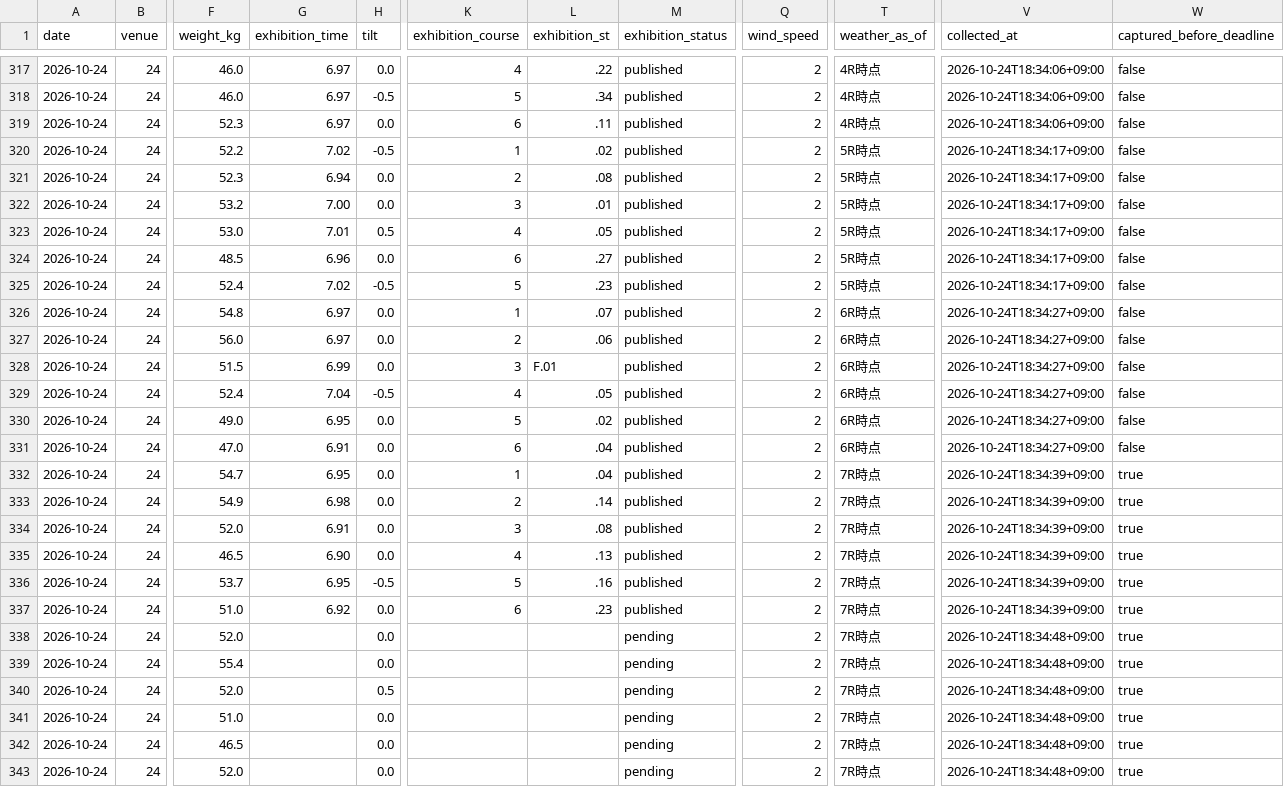
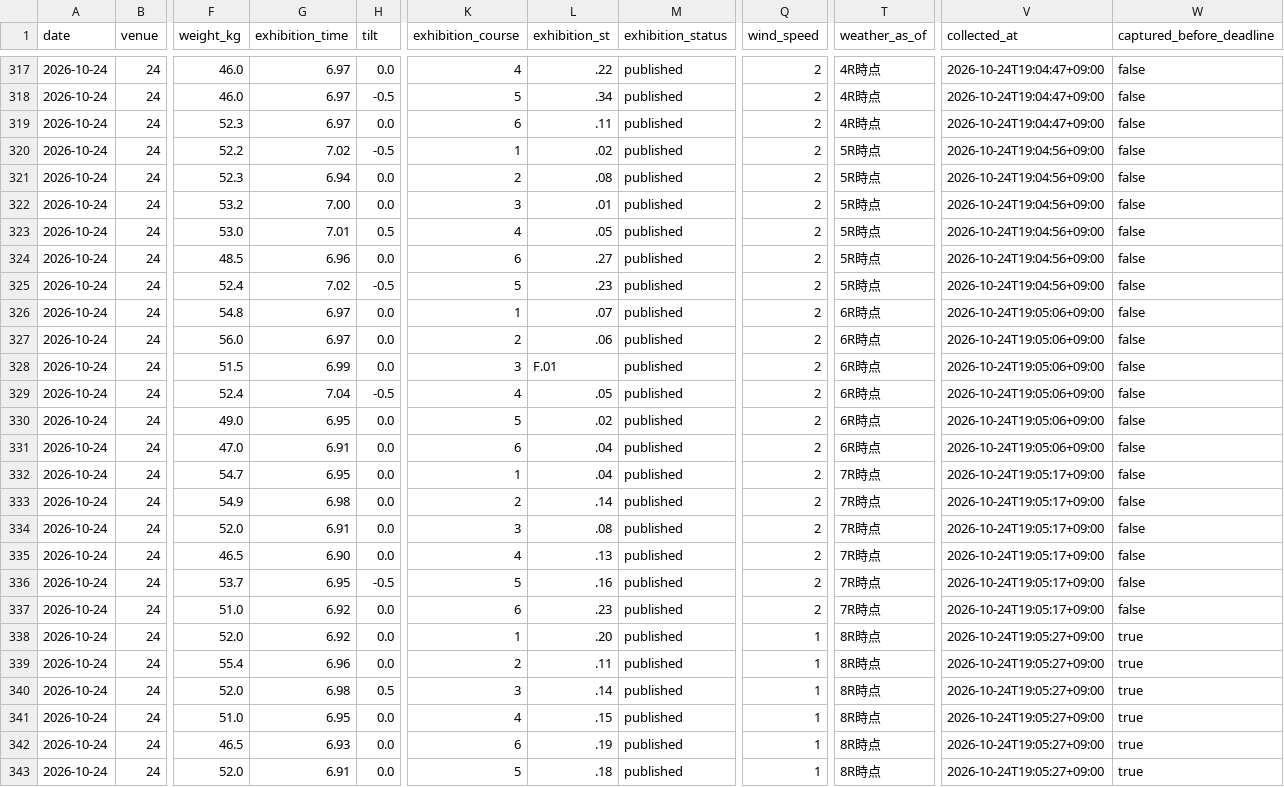
Before and after one commit to kasiwazakilove292-gif/boat-ai-app, a CSV file: data/omura_beforeinfo.csv, drawn as a sheet; only a part is shown, gaps mark what is left out; the diff covers the shown part only; the diff names each change by its address in the sheet, - before the commit and + after, or states it on an @@ line.

```diff
--- a/data/omura_beforeinfo.csv
+++ b/data/omura_beforeinfo.csv
-V317:V319 (collected_at): 2026-10-24T18:34:06+09:00
+V317:V319 (collected_at): 2026-10-24T19:04:47+09:00
-V320:V325 (collected_at): 2026-10-24T18:34:17+09:00
+V320:V325 (collected_at): 2026-10-24T19:04:56+09:00
-V326:V331 (collected_at): 2026-10-24T18:34:27+09:00
+V326:V331 (collected_at): 2026-10-24T19:05:06+09:00
-V332:V337 (collected_at): 2026-10-24T18:34:39+09:00
+V332:V337 (collected_at): 2026-10-24T19:05:17+09:00
-W332:W337 (captured_before_deadline): true
+W332:W337 (captured_before_deadline): false
-G338 (exhibition_time): (empty)
+G338 (exhibition_time): 6.92
-K338 (exhibition_course): (empty)
+K338 (exhibition_course): 1
-L338 (exhibition_st): (empty)
+L338 (exhibition_st): .20
-M338:M343 (exhibition_status): pending
+M338:M343 (exhibition_status): published
-Q338:Q343 (wind_speed): 2
+Q338:Q343 (wind_speed): 1
-T338:T343 (weather_as_of): 7R時点
+T338:T343 (weather_as_of): 8R時点
-V338:V343 (collected_at): 2026-10-24T18:34:48+09:00
+V338:V343 (collected_at): 2026-10-24T19:05:27+09:00
-G339 (exhibition_time): (empty)
+G339 (exhibition_time): 6.96
-K339 (exhibition_course): (empty)
+K339 (exhibition_course): 2
-L339 (exhibition_st): (empty)
+L339 (exhibition_st): .11
-G340 (exhibition_time): (empty)
+G340 (exhibition_time): 6.98
-K340 (exhibition_course): (empty)
+K340 (exhibition_course): 3
-L340 (exhibition_st): (empty)
+L340 (exhibition_st): .14
-G341 (exhibition_time): (empty)
+G341 (exhibition_time): 6.95
-K341 (exhibition_course): (empty)
+K341 (exhibition_course): 4
-L341 (exhibition_st): (empty)
+L341 (exhibition_st): .15
-G342 (exhibition_time): (empty)
+G342 (exhibition_time): 6.93
-K342 (exhibition_course): (empty)
+K342 (exhibition_course): 6
-L342 (exhibition_st): (empty)
+L342 (exhibition_st): .19
-G343 (exhibition_time): (empty)
+G343 (exhibition_time): 6.91
-K343 (exhibition_course): (empty)
+K343 (exhibition_course): 5
-L343 (exhibition_st): (empty)
+L343 (exhibition_st): .18
```
Also changed, not shown: 100 edited cells elsewhere in this file, data/beforeinfo/2026-10-24.csv, 1 other file.
